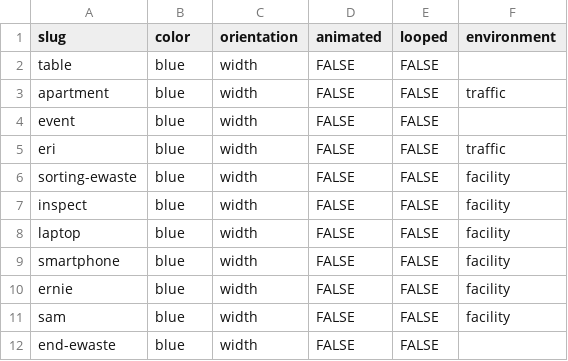
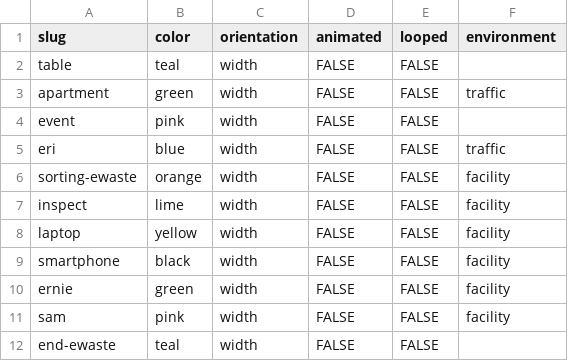
Before and after one commit to sanitationfoundation/follow-your-waste-v2, a CSV file: data/follow/ewaste.csv, drawn as a sheet.

Commit message:
Add ewaste scenes

```diff
--- a/data/follow/ewaste.csv
+++ b/data/follow/ewaste.csv
@@ -1,12 +1,12 @@
 slug,color,orientation,animated,looped,environment
-table,blue,width,FALSE,FALSE,
-apartment,blue,width,FALSE,FALSE,traffic
-event,blue,width,FALSE,FALSE,
+table,teal,width,FALSE,FALSE,
+apartment,green,width,FALSE,FALSE,traffic
+event,pink,width,FALSE,FALSE,
 eri,blue,width,FALSE,FALSE,traffic
-sorting-ewaste,blue,width,FALSE,FALSE,facility
-inspect,blue,width,FALSE,FALSE,facility
-laptop,blue,width,FALSE,FALSE,facility
-smartphone,blue,width,FALSE,FALSE,facility
-ernie,blue,width,FALSE,FALSE,facility
-sam,blue,width,FALSE,FALSE,facility
-end-ewaste,blue,width,FALSE,FALSE,
+sorting-ewaste,orange,width,FALSE,FALSE,facility
+inspect,lime,width,FALSE,FALSE,facility
+laptop,yellow,width,FALSE,FALSE,facility
+smartphone,black,width,FALSE,FALSE,facility
+ernie,green,width,FALSE,FALSE,facility
+sam,pink,width,FALSE,FALSE,facility
+end-ewaste,teal,width,FALSE,FALSE,
```
Also changed, not shown: data/en/system.csv, data/es/system.csv, 27 other files.
